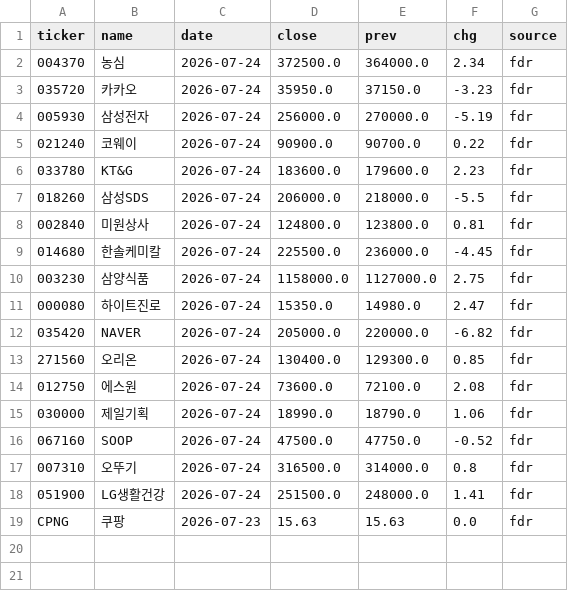
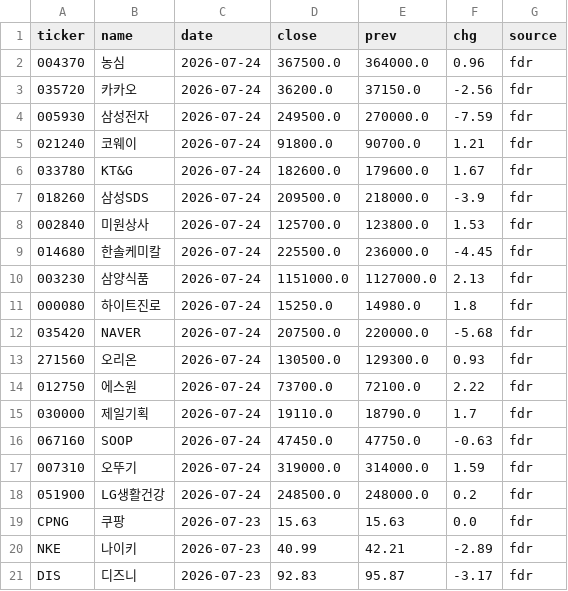
Before and after one commit to tgnugul/kospi-data, a CSV file: data/live/prices_latest.csv, drawn as a sheet.

Commit message:
prices: 2026-07-24 auto update

```diff
--- a/data/live/prices_latest.csv
+++ b/data/live/prices_latest.csv
@@ -1,19 +1,21 @@
 ticker,name,date,close,prev,chg,source
-004370,농심,2026-07-24,372500.0,364000.0,2.34,fdr
-035720,카카오,2026-07-24,35950.0,37150.0,-3.23,fdr
-005930,삼성전자,2026-07-24,256000.0,270000.0,-5.19,fdr
-021240,코웨이,2026-07-24,90900.0,90700.0,0.22,fdr
-033780,KT&G,2026-07-24,183600.0,179600.0,2.23,fdr
-018260,삼성SDS,2026-07-24,206000.0,218000.0,-5.5,fdr
-002840,미원상사,2026-07-24,124800.0,123800.0,0.81,fdr
+004370,농심,2026-07-24,367500.0,364000.0,0.96,fdr
+035720,카카오,2026-07-24,36200.0,37150.0,-2.56,fdr
+005930,삼성전자,2026-07-24,249500.0,270000.0,-7.59,fdr
+021240,코웨이,2026-07-24,91800.0,90700.0,1.21,fdr
+033780,KT&G,2026-07-24,182600.0,179600.0,1.67,fdr
+018260,삼성SDS,2026-07-24,209500.0,218000.0,-3.9,fdr
+002840,미원상사,2026-07-24,125700.0,123800.0,1.53,fdr
 014680,한솔케미칼,2026-07-24,225500.0,236000.0,-4.45,fdr
-003230,삼양식품,2026-07-24,1158000.0,1127000.0,2.75,fdr
-000080,하이트진로,2026-07-24,15350.0,14980.0,2.47,fdr
-035420,NAVER,2026-07-24,205000.0,220000.0,-6.82,fdr
-271560,오리온,2026-07-24,130400.0,129300.0,0.85,fdr
-012750,에스원,2026-07-24,73600.0,72100.0,2.08,fdr
-030000,제일기획,2026-07-24,18990.0,18790.0,1.06,fdr
-067160,SOOP,2026-07-24,47500.0,47750.0,-0.52,fdr
-007310,오뚜기,2026-07-24,316500.0,314000.0,0.8,fdr
-051900,LG생활건강,2026-07-24,251500.0,248000.0,1.41,fdr
+003230,삼양식품,2026-07-24,1151000.0,1127000.0,2.13,fdr
+000080,하이트진로,2026-07-24,15250.0,14980.0,1.8,fdr
+035420,NAVER,2026-07-24,207500.0,220000.0,-5.68,fdr
+271560,오리온,2026-07-24,130500.0,129300.0,0.93,fdr
+012750,에스원,2026-07-24,73700.0,72100.0,2.22,fdr
+030000,제일기획,2026-07-24,19110.0,18790.0,1.7,fdr
+067160,SOOP,2026-07-24,47450.0,47750.0,-0.63,fdr
+007310,오뚜기,2026-07-24,319000.0,314000.0,1.59,fdr
+051900,LG생활건강,2026-07-24,248500.0,248000.0,0.2,fdr
 CPNG,쿠팡,2026-07-23,15.63,15.63,0.0,fdr
+NKE,나이키,2026-07-23,40.99,42.21,-2.89,fdr
+DIS,디즈니,2026-07-23,92.83,95.87,-3.17,fdr
```
Also changed, not shown: 1 other file.
